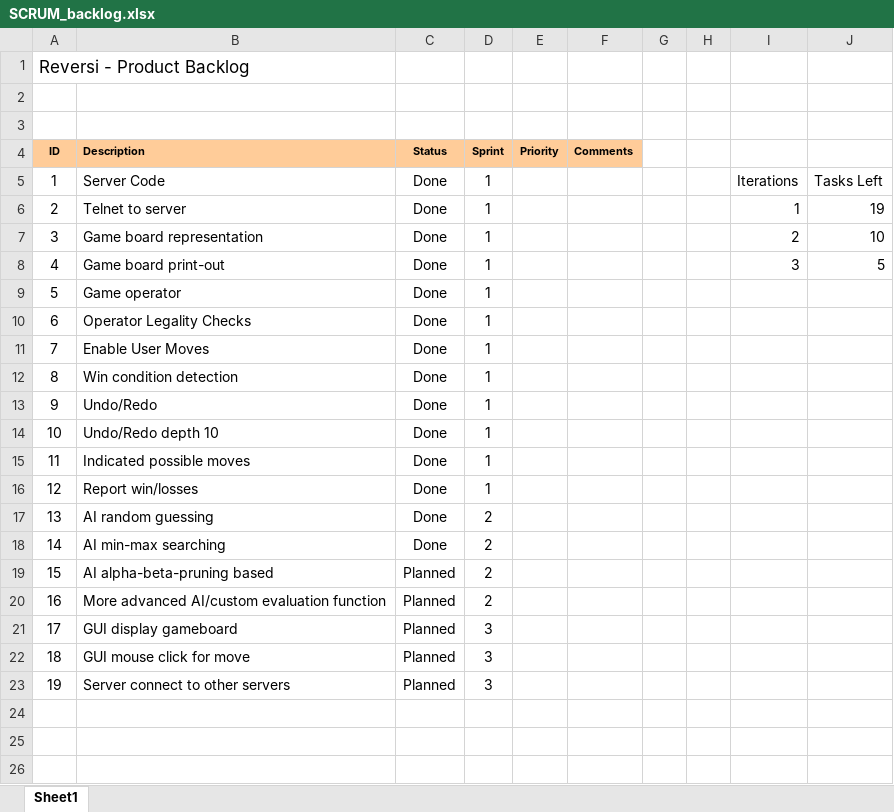
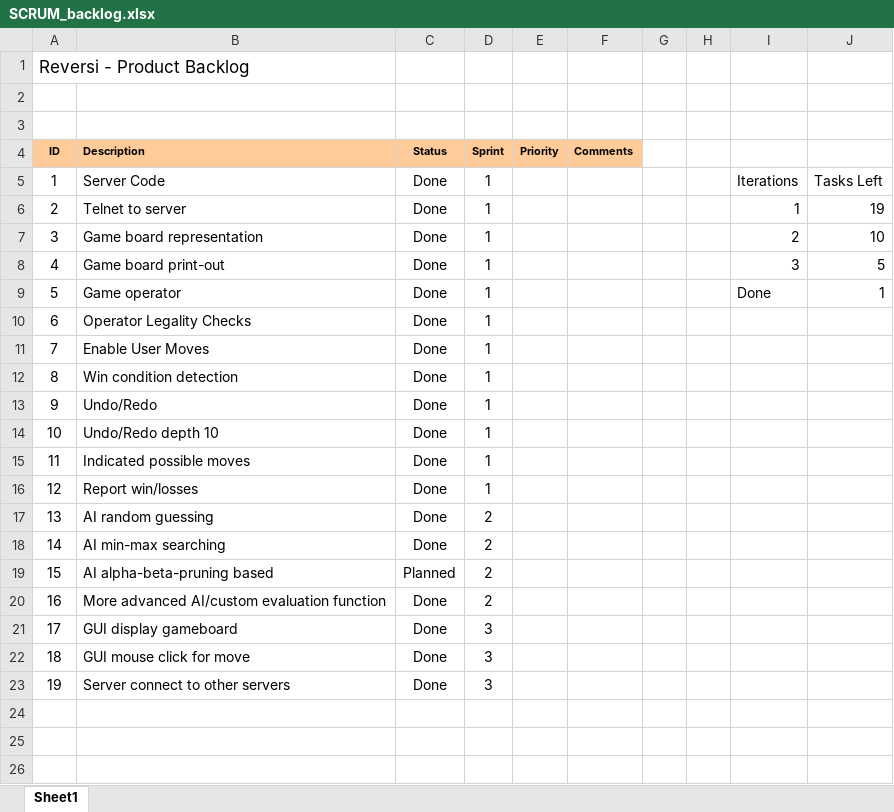
Before and after one commit to 9moreminutes/Reversi, an Excel workbook: SCRUM_backlog.xlsx, sheet Sheet1, drawn as a sheet; only a part is shown; values as stored, in another font and other column widths than the file's, no borders; charts and pictures and conditional formats not drawn; the diff names each change by its address in the sheet, - before the commit and + after, or states it on an @@ line.

Commit message:
updated backlog + burndown chart

```diff
--- a/SCRUM_backlog.xlsx (sheet Sheet1)
+++ b/SCRUM_backlog.xlsx (sheet Sheet1)
-I9: (empty)
+I9: Done
-J9: (empty)
+J9: 1
-C20:C23 (Status): Planned
+C20:C23 (Status): Done
```
Also changed, not shown: charts or pictures.
